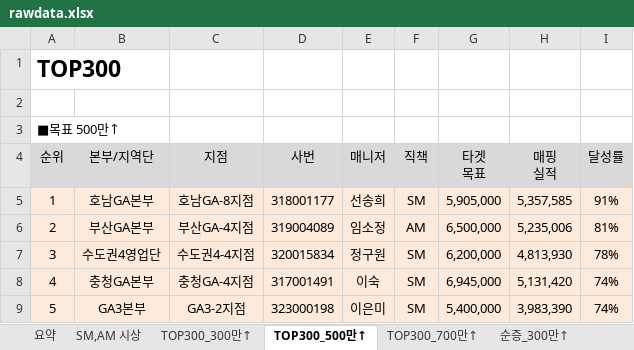
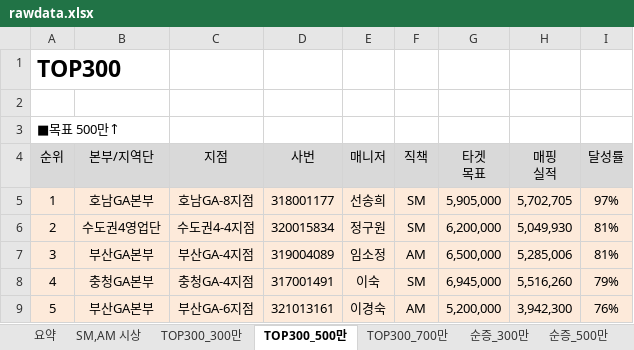
Before and after one commit to hojin7958/st_meritzSummer_crawl, an Excel workbook: rawdata.xlsx, sheet TOP300_500만, drawn as a sheet; only a part is shown; values as stored, in another font and other column widths than the file's, no borders; the diff covers the shown part only; the diff names each change by its address in the sheet, - before the commit and + after, or states it on an @@ line.

```diff
--- a/rawdata.xlsx (sheet TOP300_500만)
+++ b/rawdata.xlsx (sheet TOP300_500만)
-sheet tab: TOP300_300만↑
+sheet tab: TOP300_300만
-sheet tab: TOP300_500만↑
+sheet tab: TOP300_500만
-sheet tab: TOP300_700만↑
+sheet tab: TOP300_700만
-sheet tab: 순증_300만↑
+sheet tab: 순증_300만
-H5 (매핑 실적): 5,357,585
+H5 (매핑 실적): 5,702,705
-I5 (달성률): 91%
+I5 (달성률): 97%
-B6 (본부/지역단): 부산GA본부
+B6 (본부/지역단): 수도권4영업단
-C6 (지점): 부산GA-4지점
+C6 (지점): 수도권4-4지점
-D6 (사번): 319004089
+D6 (사번): 320015834
-E6 (매니저): 임소정
+E6 (매니저): 정구원
-F6 (직책): AM
+F6 (직책): SM
-G6 (타겟 목표): 6,500,000
+G6 (타겟 목표): 6,200,000
-H6 (매핑 실적): 5,235,006
+H6 (매핑 실적): 5,049,930
-B7 (본부/지역단): 수도권4영업단
+B7 (본부/지역단): 부산GA본부
-C7 (지점): 수도권4-4지점
+C7 (지점): 부산GA-4지점
-D7 (사번): 320015834
+D7 (사번): 319004089
-E7 (매니저): 정구원
+E7 (매니저): 임소정
-F7 (직책): SM
+F7 (직책): AM
-G7 (타겟 목표): 6,200,000
+G7 (타겟 목표): 6,500,000
-H7 (매핑 실적): 4,813,930
+H7 (매핑 실적): 5,285,006
-I7 (달성률): 78%
+I7 (달성률): 81%
-H8 (매핑 실적): 5,131,420
+H8 (매핑 실적): 5,516,260
-I8 (달성률): 74%
+I8 (달성률): 79%
-B9 (본부/지역단): GA3본부
+B9 (본부/지역단): 부산GA본부
-C9 (지점): GA3-2지점
+C9 (지점): 부산GA-6지점
-D9 (사번): 323000198
+D9 (사번): 321013161
-E9 (매니저): 이은미
+E9 (매니저): 이경숙
-F9 (직책): SM
+F9 (직책): AM
-G9 (타겟 목표): 5,400,000
+G9 (타겟 목표): 5,200,000
-H9 (매핑 실적): 3,983,390
+H9 (매핑 실적): 3,942,300
-I9 (달성률): 74%
+I9 (달성률): 76%
```
Also changed, not shown: 1647 edited cells and cell formats elsewhere in this sheet, sheet SM,AM 시상, sheet 순증_300만, sheet 순증_700만, sheet TOP300_300만, sheet TOP300_700만, sheet 순증_500만, 1 more sheet, other sheet tabs, hidden cells, 1 other file.
